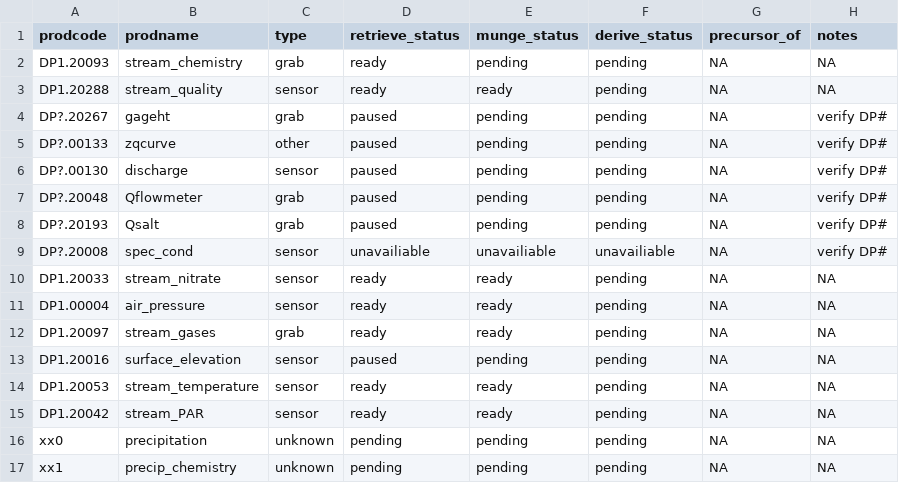
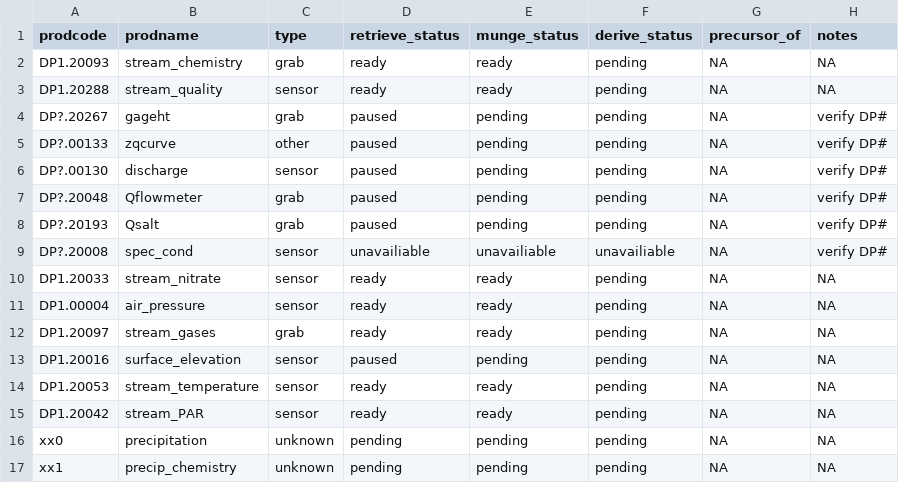
Before and after one commit to MacroSHEDS/data_processing, a CSV file: src/neon/products.csv, drawn as a sheet.

```diff
--- a/src/neon/products.csv
+++ b/src/neon/products.csv
@@ -1,3 +1,3 @@
 prodcode,prodname,type,retrieve_status,munge_status,derive_status,precursor_of,notes
-DP1.20093,stream_chemistry,grab,ready,pending,pending,NA,NA
+DP1.20093,stream_chemistry,grab,ready,ready,pending,NA,NA
 DP1.20288,stream_quality,sensor,ready,ready,pending,NA,NA
```
Also changed, not shown: 3 other files.
